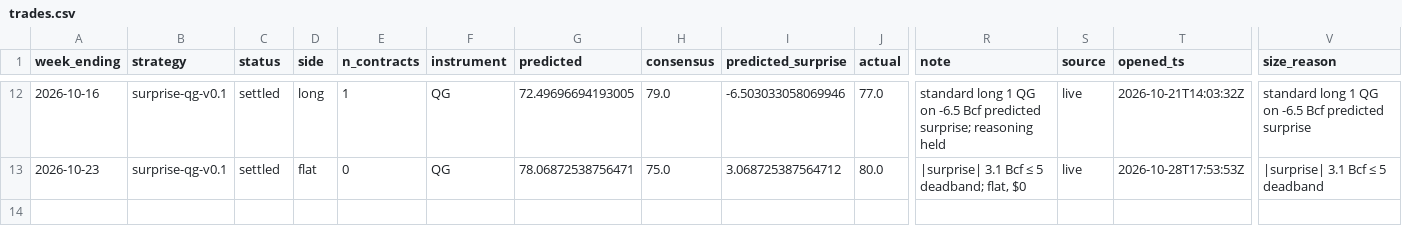
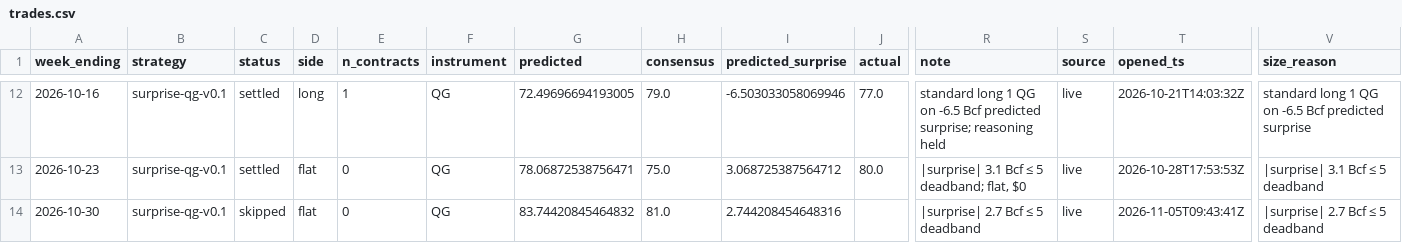
Before and after one commit to JakeA02/EduardoSaverin, a CSV file: data/paper/trades.csv, drawn as a sheet; only a part is shown, gaps mark what is left out; rows hold the shown columns only; the diff names each change by its address in the sheet, - before the commit and + after, or states it on an @@ line.

```diff
--- a/data/paper/trades.csv
+++ b/data/paper/trades.csv
+row 14: 2026-10-30 | surprise-qg-v0.1 | skipped | flat | 0 | QG | 83.74420845464832 | 81.0 | 2.744208454648316 |  | |surprise| 2.7 Bcf ≤ 5 deadband | live | 2026-11-05T09:43:41Z | |surprise| 2.7 Bcf ≤ 5 deadband
```
Also changed, not shown: data/consensus/consensus.csv, 7 other files.
